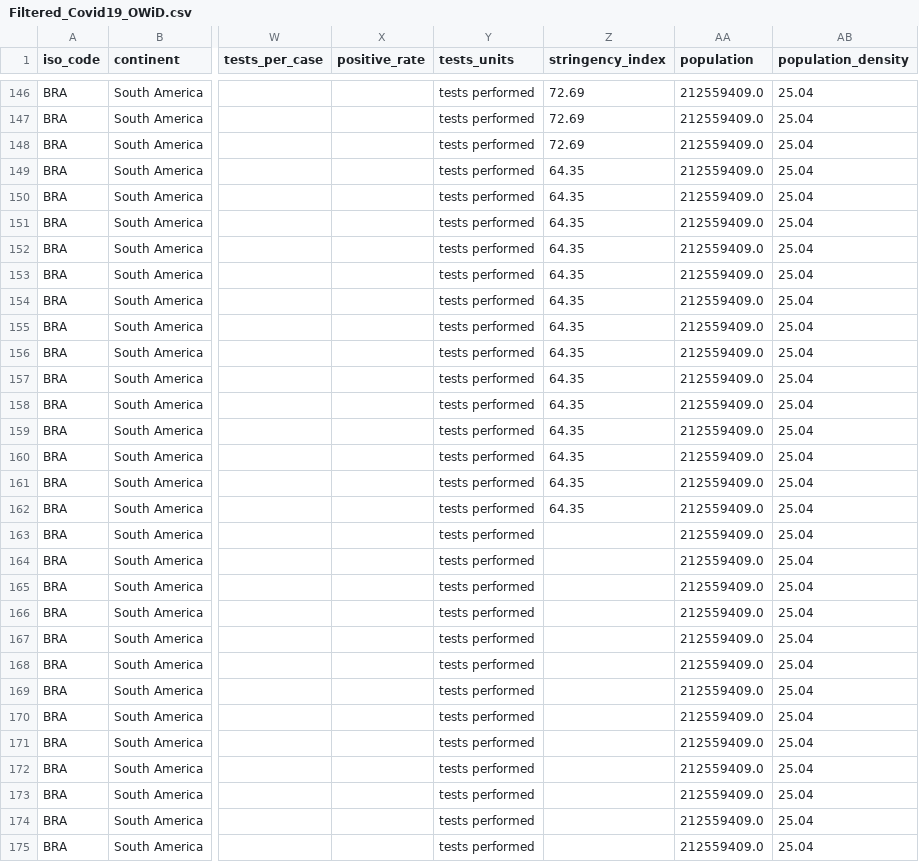
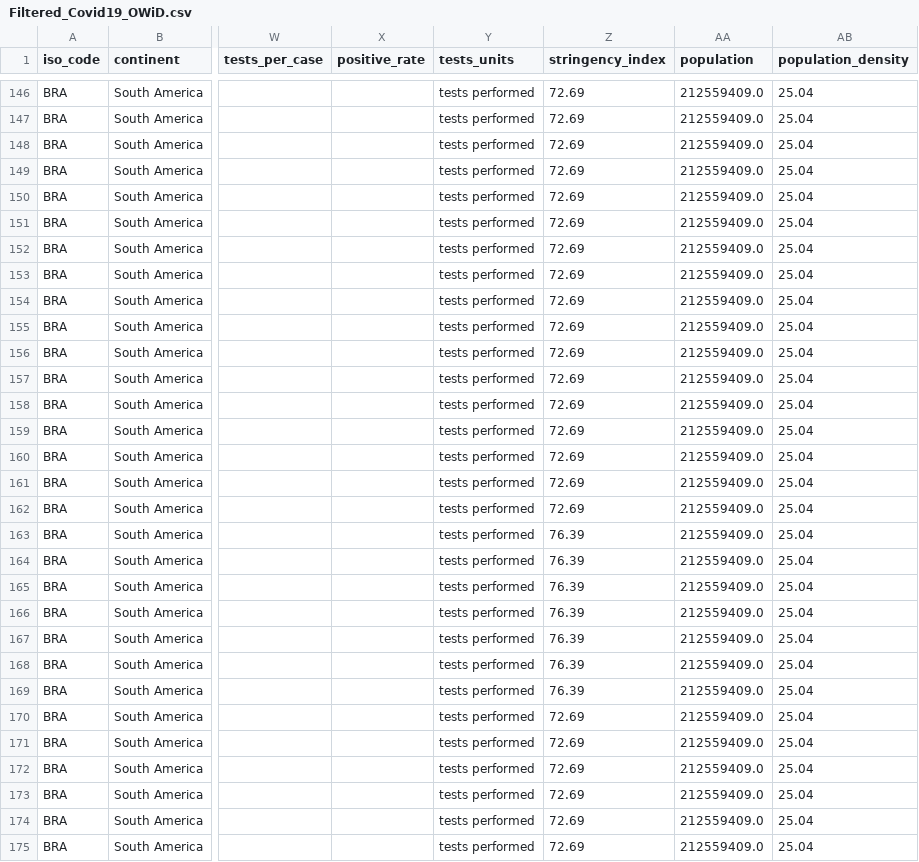
Before and after one commit to robinparriath/RPiWebsite, a CSV file: Datasets/Filtered_Covid19_OWiD.csv, drawn as a sheet; only a part is shown, gaps mark what is left out; the diff covers the shown part only; the diff names each change by its address in the sheet, - before the commit and + after, or states it on an @@ line.

```diff
--- a/Datasets/Filtered_Covid19_OWiD.csv
+++ b/Datasets/Filtered_Covid19_OWiD.csv
-Z149:Z162 (stringency_index): 64.35
+Z149:Z162 (stringency_index): 72.69
-Z163:Z169 (stringency_index): (empty)
+Z163:Z169 (stringency_index): 76.39
-Z170:Z175 (stringency_index): (empty)
+Z170:Z175 (stringency_index): 72.69
```
Also changed, not shown: 5 added rows and 9 edited cells elsewhere in this file, Datasets/Filtered_Covid19_MoHFW.csv, Datasets/Final_Covid19_MoHFW.csv, 2 other files.
